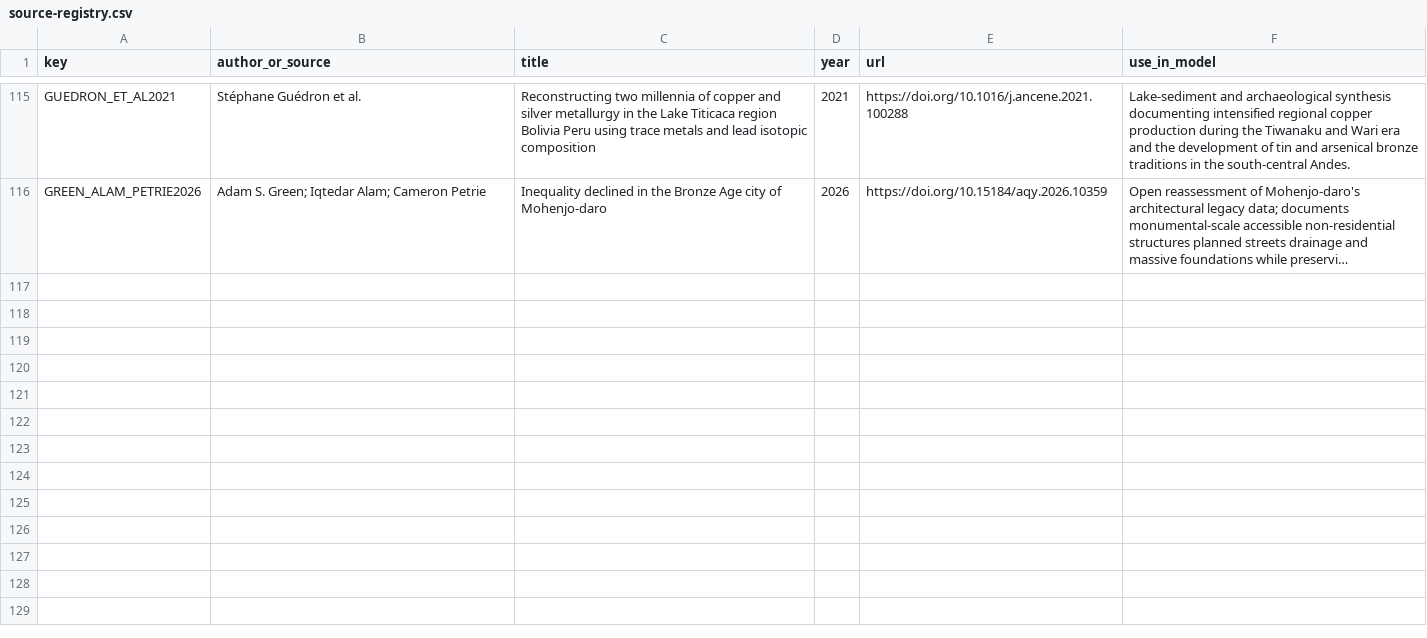
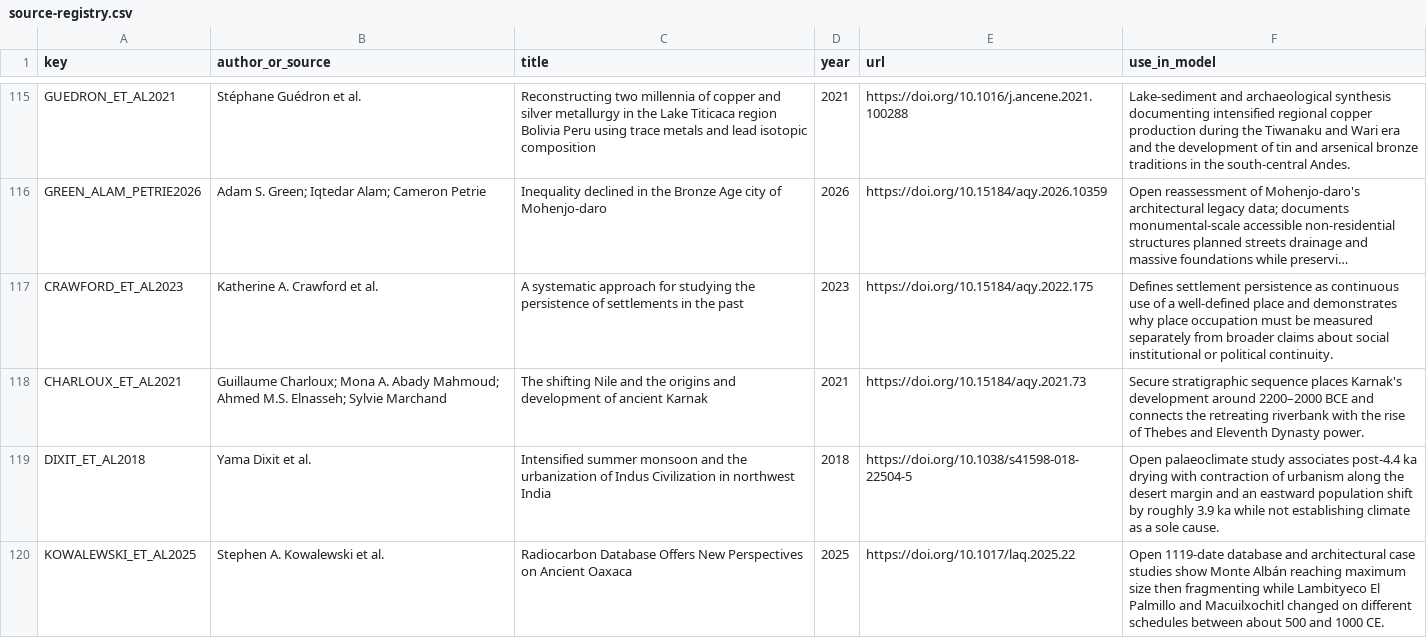
Before and after one commit to Rhys-Lindmark/visualizing-reality, a CSV file: public/data/source-registry.csv, drawn as a sheet; only a part is shown, gaps mark what is left out; long unchanged cells end in …; the diff names each change by its address in the sheet, - before the commit and + after, or states it on an @@ line.

```diff
--- a/public/data/source-registry.csv
+++ b/public/data/source-registry.csv
+row 117: CRAWFORD_ET_AL2023 | Katherine A. Crawford et al. | A systematic approach for studying the persistence of settlements in the past | 2023 | https://doi.org/10.15184/aqy.2022.175 | Defines settlement persistence as continuous use of a well-defined place and demonstrates why place occupation must be measured separately from broader claims about social institutional or political continuity.
+row 118: CHARLOUX_ET_AL2021 | Guillaume Charloux; Mona A. Abady Mahmoud; Ahmed M.S. Elnasseh; Sylvie Marchand | The shifting Nile and the origins and development of ancient Karnak | 2021 | https://doi.org/10.15184/aqy.2021.73 | Secure stratigraphic sequence places Karnak's development around 2200–2000 BCE and connects the retreating riverbank with the rise of Thebes and Eleventh Dynasty power.
+row 119: DIXIT_ET_AL2018 | Yama Dixit et al. | Intensified summer monsoon and the urbanization of Indus Civilization in northwest India | 2018 | https://doi.org/10.1038/s41598-018-22504-5 | Open palaeoclimate study associates post-4.4 ka drying with contraction of urbanism along the desert margin and an eastward population shift by roughly 3.9 ka while not establishing climate as a sole cause.
+row 120: KOWALEWSKI_ET_AL2025 | Stephen A. Kowalewski et al. | Radiocarbon Database Offers New Perspectives on Ancient Oaxaca | 2025 | https://doi.org/10.1017/laq.2025.22 | Open 1119-date database and architectural case studies show Monte Albán reaching maximum size then fragmenting while Lambityeco El Palmillo and Macuilxochitl changed on different schedules between about 500 and 1000 CE.
```
Also changed, not shown: 11 other files.
